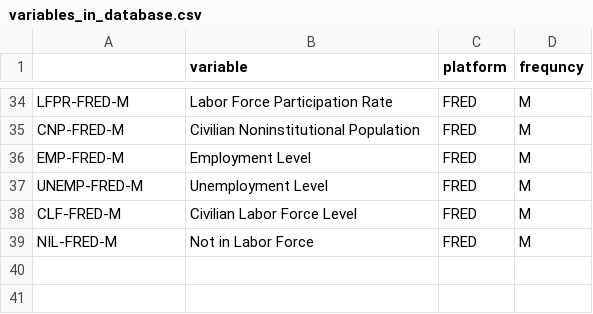
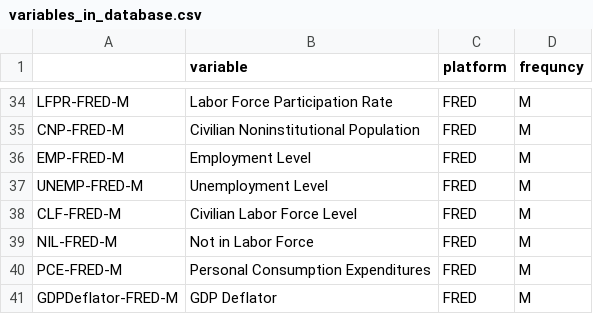
Before and after one commit to yhao21/DataPrinciplesofMacro, a CSV file: data/variables_in_database.csv, drawn as a sheet; only a part is shown, gaps mark what is left out; the diff names each change by its address in the sheet, - before the commit and + after, or states it on an @@ line.

```diff
--- a/data/variables_in_database.csv
+++ b/data/variables_in_database.csv
+row 40: PCE-FRED-M | Personal Consumption Expenditures | FRED | M
+row 41: GDPDeflator-FRED-M | GDP Deflator | FRED | M
```
Also changed, not shown: data/List_of_ALL_variables.csv, 8 other files.
